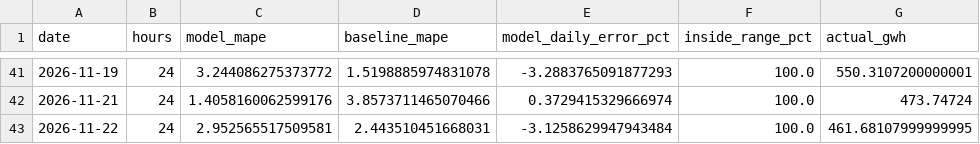
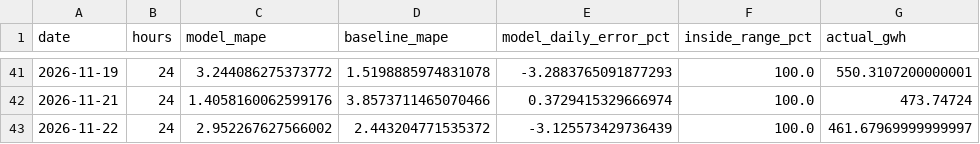
Before and after one commit to SAMYSOSERIOUS/DEEL, a CSV file: results/areas/Amprion/scores.csv, drawn as a sheet; only a part is shown, gaps mark what is left out; the diff names each change by its address in the sheet, - before the commit and + after, or states it on an @@ line.

```diff
--- a/results/areas/Amprion/scores.csv
+++ b/results/areas/Amprion/scores.csv
-C43 (model_mape): 2.952565517509581
+C43 (model_mape): 2.952267627566002
-D43 (baseline_mape): 2.443510451668031
+D43 (baseline_mape): 2.443204771535372
-E43 (model_daily_error_pct): -3.1258629947943484
+E43 (model_daily_error_pct): -3.125573429736439
-G43 (actual_gwh): 461.68107999999995
+G43 (actual_gwh): 461.67969999999997
```
Also changed, not shown: results/areas/TenneT/scores.csv, results/areas/TransnetBW/scores.csv, 21 other files.
